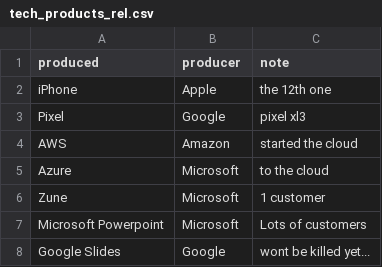
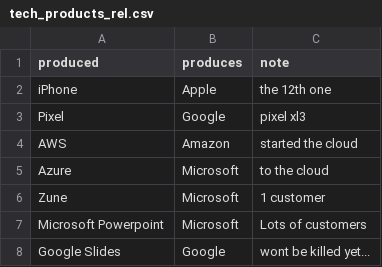
Before and after one commit to banjtheman/grakn-codex, a CSV file: sample_data/tech_products_rel.csv, drawn as a sheet.

```diff
--- a/sample_data/tech_products_rel.csv
+++ b/sample_data/tech_products_rel.csv
@@ -1,2 +1,2 @@
-produced,producer,note
+produced,produces,note
 iPhone,Apple,"the 12th one"
```
Also changed, not shown: 9 other files.
